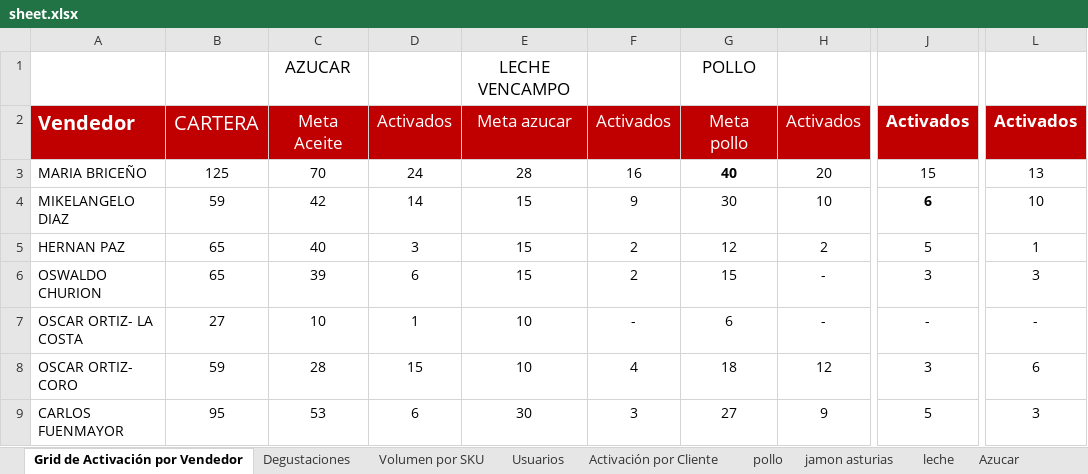
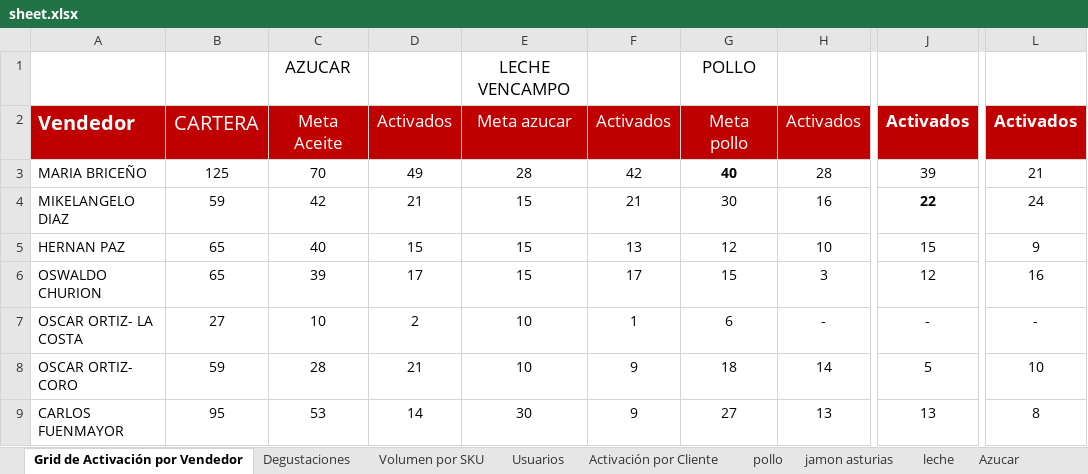
Before and after one commit to pagoscodizulca-svg/dashboard-fdv---planificador, an Excel workbook: sheet.xlsx, sheet Grid de Activación por Vendedor, drawn as a sheet; only a part is shown, gaps mark what is left out; values as stored, in another font and other column widths than the file's, no borders; charts and pictures not drawn; the diff covers the shown part only; the diff names each change by its address in the sheet, - before the commit and + after, or states it on an @@ line.

```diff
--- a/sheet.xlsx (sheet Grid de Activación por Vendedor)
+++ b/sheet.xlsx (sheet Grid de Activación por Vendedor)
-D3: 24
+D3: 49
-F3: 16
+F3: 42
-H3: 20
+H3: 28
-J3: 15
+J3: 39
-L3: 13
+L3: 21
-D4: 14
+D4: 21
-F4: 9
+F4: 21
-H4: 10
+H4: 16
-J4: 6
+J4: 22
-L4: 10
+L4: 24
-D5: 3
+D5: 15
-F5: 2
+F5: 13
-H5: 2
+H5: 10
-J5: 5
+J5: 15
-L5: 1
+L5: 9
-D6: 6
+D6: 17
-F6: 2
+F6: 17
-H6: -
+H6: 3
-J6: 3
+J6: 12
-L6: 3
+L6: 16
-D7: 1
+D7: 2
-F7: -
+F7: 1
-D8: 15
+D8: 21
-F8: 4
+F8: 9
-H8: 12
+H8: 14
-J8: 3
+J8: 5
-L8: 6
+L8: 10
-D9: 6
+D9: 14
-F9: 3
+F9: 9
-H9: 9
+H9: 13
-J9: 5
+J9: 13
-L9: 3
+L9: 8
```
Also changed, not shown: 95 edited cells elsewhere in this sheet, sheet Azucar, sheet leche, sheet Volumen por SKU, sheet pollo, sheet Enteros Ligeros, sheet jamon asturias, 1 more sheet, 6 other files.
